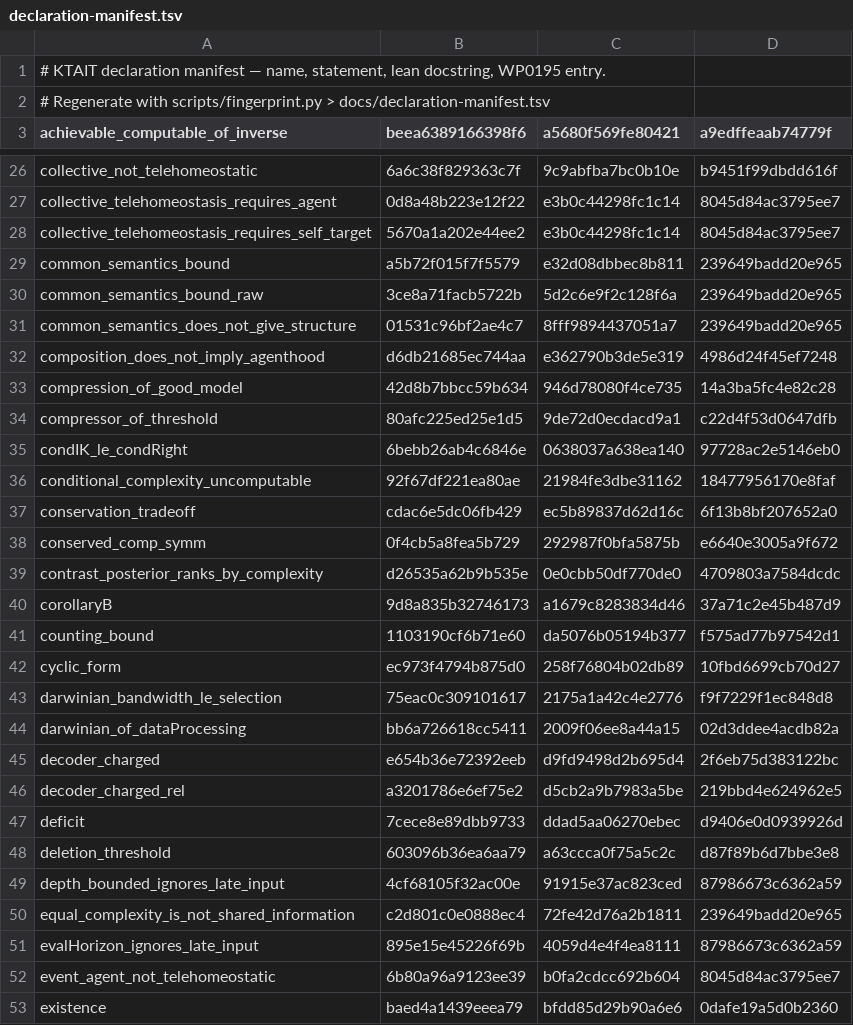
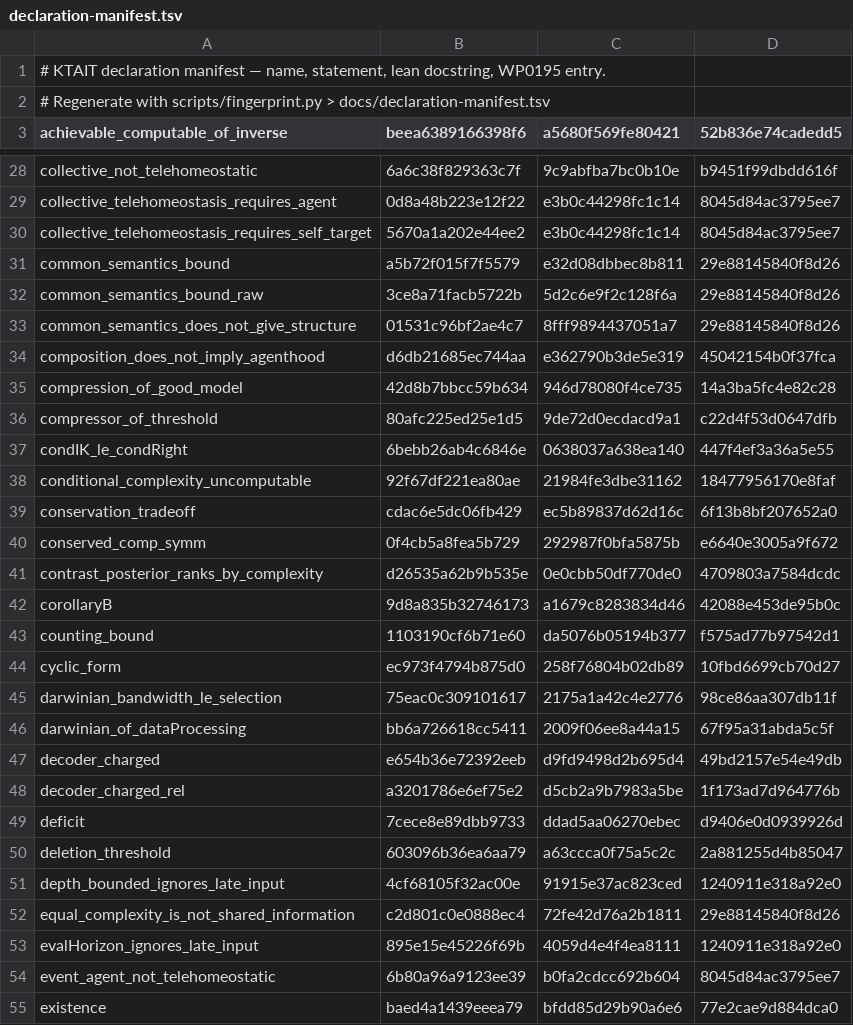
Before and after one commit to giulioruffini/KTAIT, a TSV file: docs/declaration-manifest.tsv, drawn as a sheet; only a part is shown, gaps mark what is left out; the diff covers the shown part only.

```diff
--- a/docs/declaration-manifest.tsv
+++ b/docs/declaration-manifest.tsv
@@ -2,2 +2,2 @@
 # Regenerate with scripts/fingerprint.py > docs/declaration-manifest.tsv
-achievable_computable_of_inverse	beea6389166398f6	a5680f569fe80421	a9edffeaab74779f
+achievable_computable_of_inverse	beea6389166398f6	a5680f569fe80421	52b836e74cadedd5
@@ -28,9 +30,9 @@ collective_telehomeostasis_requires_agent	0d8a48b223e12f22	e3b0c44298fc1c14	8045
 collective_telehomeostasis_requires_self_target	5670a1a202e44ee2	e3b0c44298fc1c14	8045d84ac3795ee7
-common_semantics_bound	a5b72f015f7f5579	e32d08dbbec8b811	239649badd20e965
-common_semantics_bound_raw	3ce8a71facb5722b	5d2c6e9f2c128f6a	239649badd20e965
-common_semantics_does_not_give_structure	01531c96bf2ae4c7	8fff9894437051a7	239649badd20e965
-composition_does_not_imply_agenthood	d6db21685ec744aa	e362790b3de5e319	4986d24f45ef7248
+common_semantics_bound	a5b72f015f7f5579	e32d08dbbec8b811	29e88145840f8d26
+common_semantics_bound_raw	3ce8a71facb5722b	5d2c6e9f2c128f6a	29e88145840f8d26
+common_semantics_does_not_give_structure	01531c96bf2ae4c7	8fff9894437051a7	29e88145840f8d26
+composition_does_not_imply_agenthood	d6db21685ec744aa	e362790b3de5e319	45042154b0f37fca
 compression_of_good_model	42d8b7bbcc59b634	946d78080f4ce735	14a3ba5fc4e82c28
 compressor_of_threshold	80afc225ed25e1d5	9de72d0ecdacd9a1	c22d4f53d0647dfb
-condIK_le_condRight	6bebb26ab4c6846e	0638037a638ea140	97728ac2e5146eb0
+condIK_le_condRight	6bebb26ab4c6846e	0638037a638ea140	447f4ef3a36a5e55
 conditional_complexity_uncomputable	92f67df221ea80ae	21984fe3dbe31162	18477956170e8faf
@@ -39,15 +41,15 @@ conserved_comp_symm	0f4cb5a8fea5b729	292987f0bfa5875b	e6640e3005a9f672
 contrast_posterior_ranks_by_complexity	d26535a62b9b535e	0e0cbb50df770de0	4709803a7584dcdc
-corollaryB	9d8a835b32746173	a1679c8283834d46	37a71c2e45b487d9
+corollaryB	9d8a835b32746173	a1679c8283834d46	42088e453de95b0c
 counting_bound	1103190cf6b71e60	da5076b05194b377	f575ad77b97542d1
 cyclic_form	ec973f4794b875d0	258f76804b02db89	10fbd6699cb70d27
-darwinian_bandwidth_le_selection	75eac0c309101617	2175a1a42c4e2776	f9f7229f1ec848d8
-darwinian_of_dataProcessing	bb6a726618cc5411	2009f06ee8a44a15	02d3ddee4acdb82a
-decoder_charged	e654b36e72392eeb	d9fd9498d2b695d4	2f6eb75d383122bc
-decoder_charged_rel	a3201786e6ef75e2	d5cb2a9b7983a5be	219bbd4e624962e5
+darwinian_bandwidth_le_selection	75eac0c309101617	2175a1a42c4e2776	98ce86aa307db11f
+darwinian_of_dataProcessing	bb6a726618cc5411	2009f06ee8a44a15	67f95a31abda5c5f
+decoder_charged	e654b36e72392eeb	d9fd9498d2b695d4	49bd2157e54e49db
+decoder_charged_rel	a3201786e6ef75e2	d5cb2a9b7983a5be	1f173ad7d964776b
 deficit	7cece8e89dbb9733	ddad5aa06270ebec	d9406e0d0939926d
-deletion_threshold	603096b36ea6aa79	a63ccca0f75a5c2c	d87f89b6d7bbe3e8
-depth_bounded_ignores_late_input	4cf68105f32ac00e	91915e37ac823ced	87986673c6362a59
-equal_complexity_is_not_shared_information	c2d801c0e0888ec4	72fe42d76a2b1811	239649badd20e965
-evalHorizon_ignores_late_input	895e15e45226f69b	4059d4e4f4ea8111	87986673c6362a59
+deletion_threshold	603096b36ea6aa79	a63ccca0f75a5c2c	2a881255d4b85047
+depth_bounded_ignores_late_input	4cf68105f32ac00e	91915e37ac823ced	1240911e318a92e0
+equal_complexity_is_not_shared_information	c2d801c0e0888ec4	72fe42d76a2b1811	29e88145840f8d26
+evalHorizon_ignores_late_input	895e15e45226f69b	4059d4e4f4ea8111	1240911e318a92e0
 event_agent_not_telehomeostatic	6b80a96a9123ee39	b0fa2cdcc692b604	8045d84ac3795ee7
-existence	baed4a1439eeea79	bfdd85d29b90a6e6	0dafe19a5d0b2360
+existence	baed4a1439eeea79	bfdd85d29b90a6e6	77e2cae9d884dca0
```
Also changed, not shown: 6 added rows, 2 removed rows and 72 edited cells elsewhere in this file, 6 other files.
